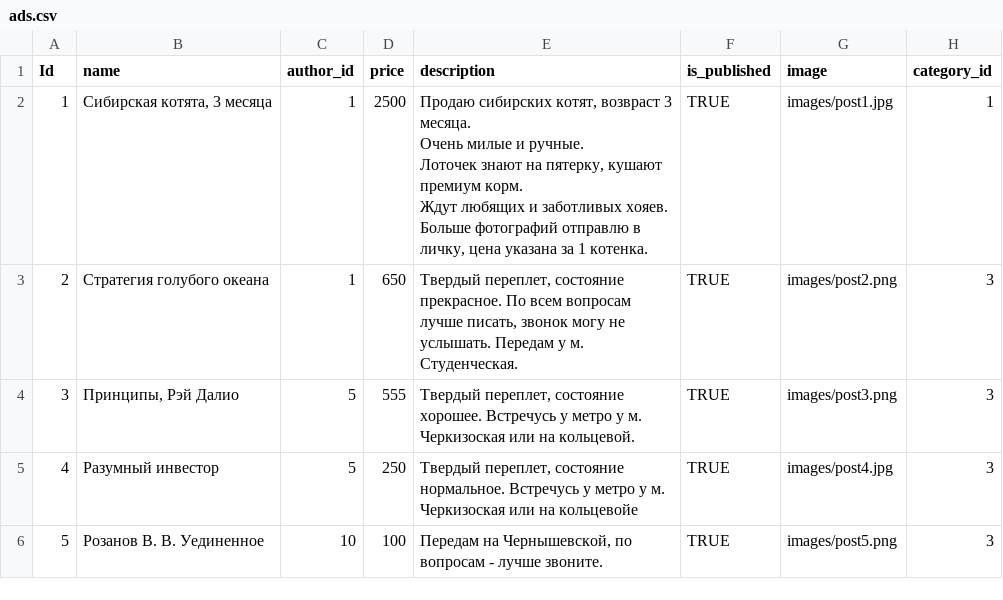
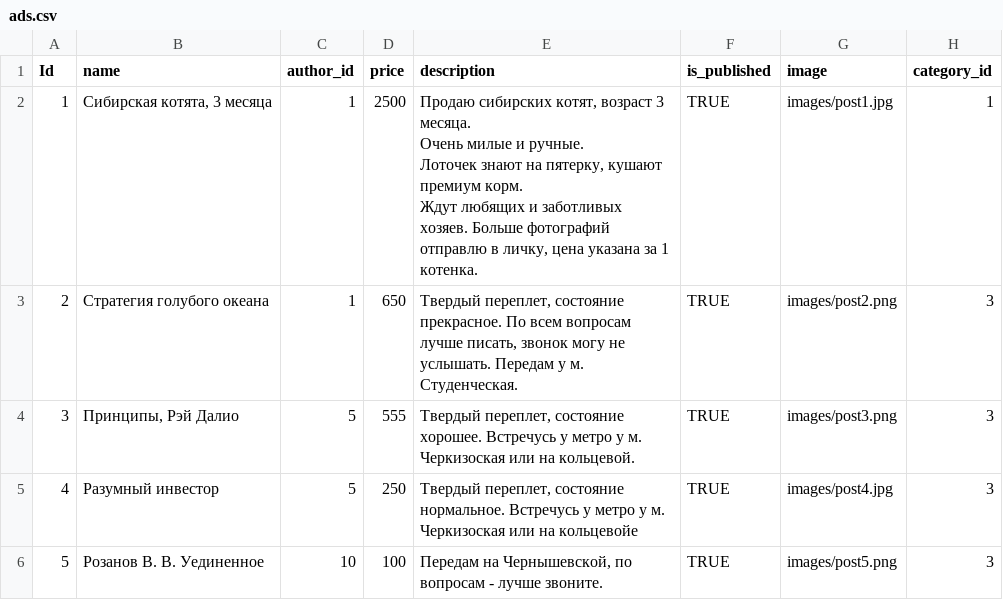
Before and after one commit to SergeyYakimov99/DZ-31, a CSV file: data/ads.csv, drawn as a sheet; only a part is shown.

```diff
--- a/data/ads.csv
+++ b/data/ads.csv
@@ -1,6 +1,6 @@
 Id,name,author_id,price,description,is_published,image,category_id
-1,"Сибирская котята, 3 месяца",1,2500,"Продаю сибирских котят, возвраст 3 месяца.
-Очень милые и ручные.
-Лоточек знают на пятерку, кушают премиум корм.
-Ждут любящих и заботливых хояев. Больше фотографий отправлю в личку, цена указана за 1 котенка.",TRUE,images/post1.jpg,1
+1,"Сибирская котята, 3 месяца",1,2500,"Продаю сибирских котят, возраст 3 месяца.
+Очень милые и ручные.
+Лоточек знают на пятерку, кушают премиум корм.
+Ждут любящих и заботливых хозяев. Больше фотографий отправлю в личку, цена указана за 1 котенка.",TRUE,images/post1.jpg,1
 2,"Стратегия голубого океана
```
Also changed, not shown: data/user.csv, 14 other files.
